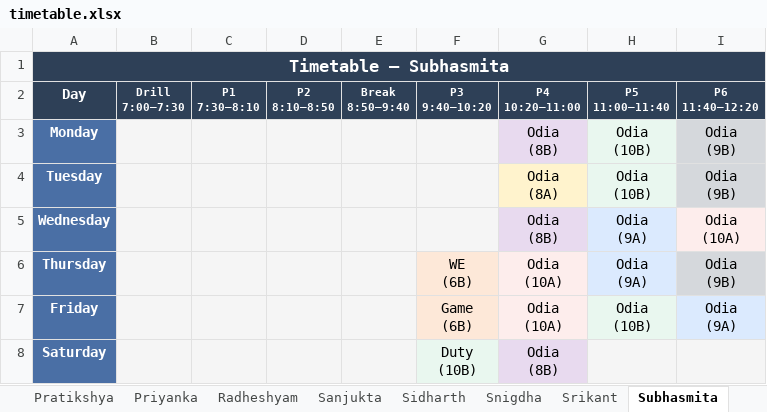
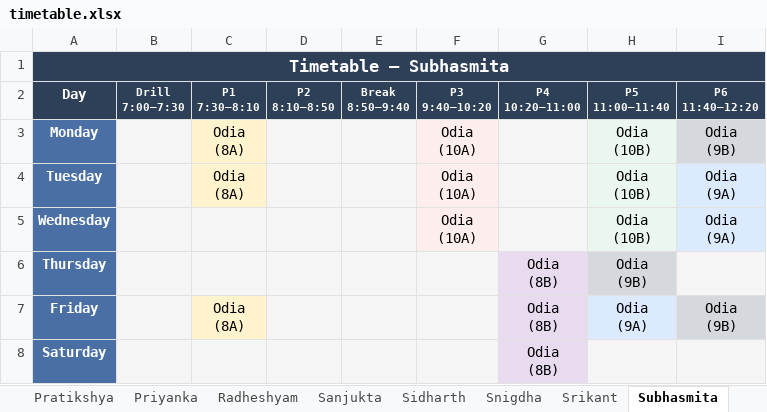
Before and after one commit to jangyabhr/school_timetable, an Excel workbook: timetable.xlsx, sheet Subhasmita, drawn as a sheet; values as stored, in another font and other column widths than the file's, no borders; ↵ is a line break in a cell; the diff names each change by its address in the sheet, - before the commit and + after, or states it on an @@ line.

```diff
--- a/timetable.xlsx (sheet Subhasmita)
+++ b/timetable.xlsx (sheet Subhasmita)
-C3:C4 (P1 7:30–8:10): (empty)
+C3:C4 (P1 7:30–8:10): Odia ↵ (8A)
-C3:C4 fill: #F5F5F5
+C3:C4 fill: #FFF3CD
-F3:F5 (P3 9:40–10:20): (empty)
+F3:F5 (P3 9:40–10:20): Odia ↵ (10A)
-G3 (P4 10:20–11:00): Odia ↵ (8B)
+G3 (P4 10:20–11:00): (empty)
-G3 fill: #E8DAEF
+G3 fill: #F5F5F5
-G4 (P4 10:20–11:00): Odia ↵ (8A)
+G4 (P4 10:20–11:00): (empty)
-G4 fill: #FFF3CD
+G4 fill: #F5F5F5
-I4 (P6 11:40–12:20): Odia ↵ (9B)
+I4 (P6 11:40–12:20): Odia ↵ (9A)
-I4 fill: #D5D8DC
+I4 fill: #DBEAFE
-G5 (P4 10:20–11:00): Odia ↵ (8B)
+G5 (P4 10:20–11:00): (empty)
-G5 fill: #E8DAEF
+G5 fill: #F5F5F5
-H5 (P5 11:00–11:40): Odia ↵ (9A)
+H5 (P5 11:00–11:40): Odia ↵ (10B)
-I5 (P6 11:40–12:20): Odia ↵ (10A)
+I5 (P6 11:40–12:20): Odia ↵ (9A)
-I5 fill: #FDEDEC
+I5 fill: #DBEAFE
-F6 (P3 9:40–10:20): WE ↵ (6B)
+F6 (P3 9:40–10:20): (empty)
-F6:F7 fill: #FDE8D8
+F6:F7 fill: #F5F5F5
-G6:G7 (P4 10:20–11:00): Odia ↵ (10A)
+G6:G7 (P4 10:20–11:00): Odia ↵ (8B)
-H6 (P5 11:00–11:40): Odia ↵ (9A)
+H6 (P5 11:00–11:40): Odia ↵ (9B)
-H6 fill: #DBEAFE
+H6 fill: #D5D8DC
-I6 (P6 11:40–12:20): Odia ↵ (9B)
+I6 (P6 11:40–12:20): (empty)
-I6 fill: #D5D8DC
+I6 fill: #F5F5F5
-C7 (P1 7:30–8:10): (empty)
+C7 (P1 7:30–8:10): Odia ↵ (8A)
-C7 fill: #F5F5F5
+C7 fill: #FFF3CD
-F7 (P3 9:40–10:20): Game ↵ (6B)
+F7 (P3 9:40–10:20): (empty)
-H7 (P5 11:00–11:40): Odia ↵ (10B)
+H7 (P5 11:00–11:40): Odia ↵ (9A)
-I7 (P6 11:40–12:20): Odia ↵ (9A)
+I7 (P6 11:40–12:20): Odia ↵ (9B)
-I7 fill: #DBEAFE
+I7 fill: #D5D8DC
-F8 (P3 9:40–10:20): Duty ↵ (10B)
+F8 (P3 9:40–10:20): (empty)
```
Also changed, not shown: sheet All Teachers, sheet All Sections, sheet Dashboard, sheet Laxmipriya, sheet Class 7B, sheet Class 10A, 22 more sheets, other sheet tabs, 3 other files.
